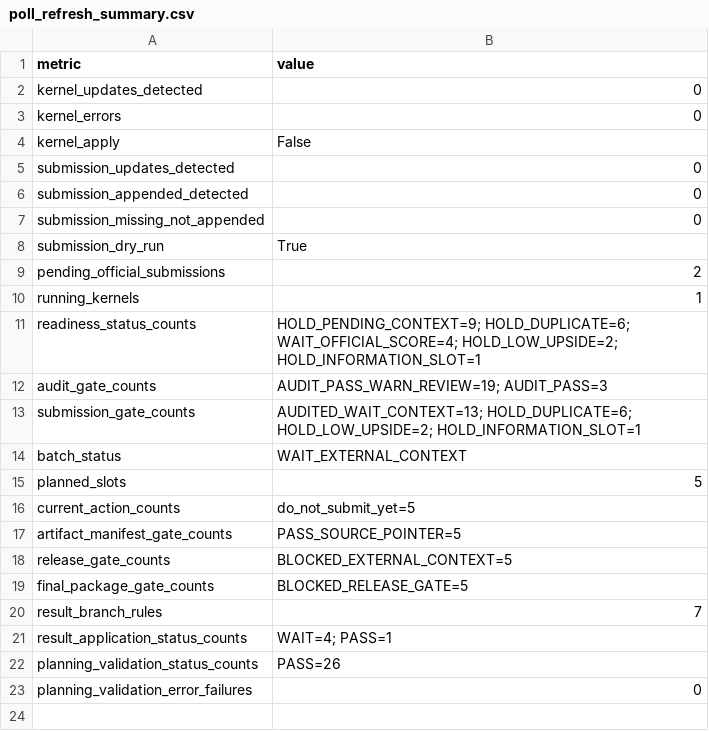
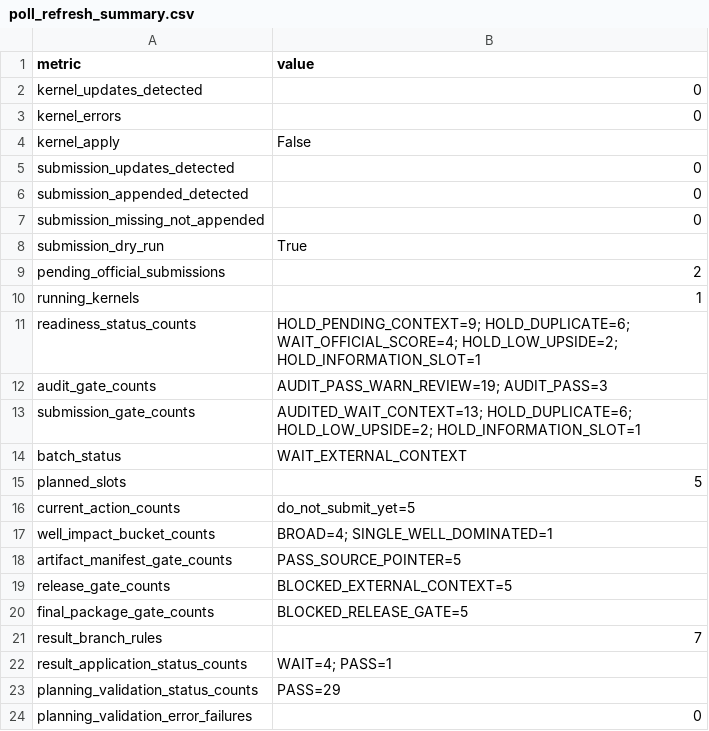
Before and after one commit to Marc0823/Kaggle-competition, a CSV file: experiments/poll_refresh_summary.csv, drawn as a sheet.

```diff
--- a/experiments/poll_refresh_summary.csv
+++ b/experiments/poll_refresh_summary.csv
@@ -16,2 +16,3 @@ planned_slots,5
 current_action_counts,do_not_submit_yet=5
+well_impact_bucket_counts,BROAD=4; SINGLE_WELL_DOMINATED=1
 artifact_manifest_gate_counts,PASS_SOURCE_POINTER=5
@@ -21,3 +22,3 @@ result_branch_rules,7
 result_application_status_counts,WAIT=4; PASS=1
-planning_validation_status_counts,PASS=26
+planning_validation_status_counts,PASS=29
 planning_validation_error_failures,0
```
Also changed, not shown: experiments/planning_state_validation.csv, experiments/question_backlog.csv, 12 other files.
